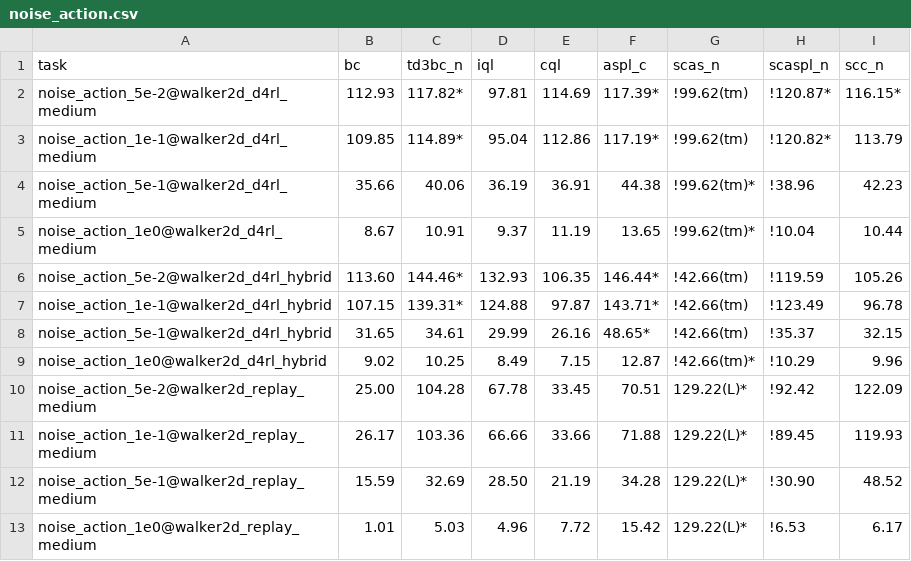
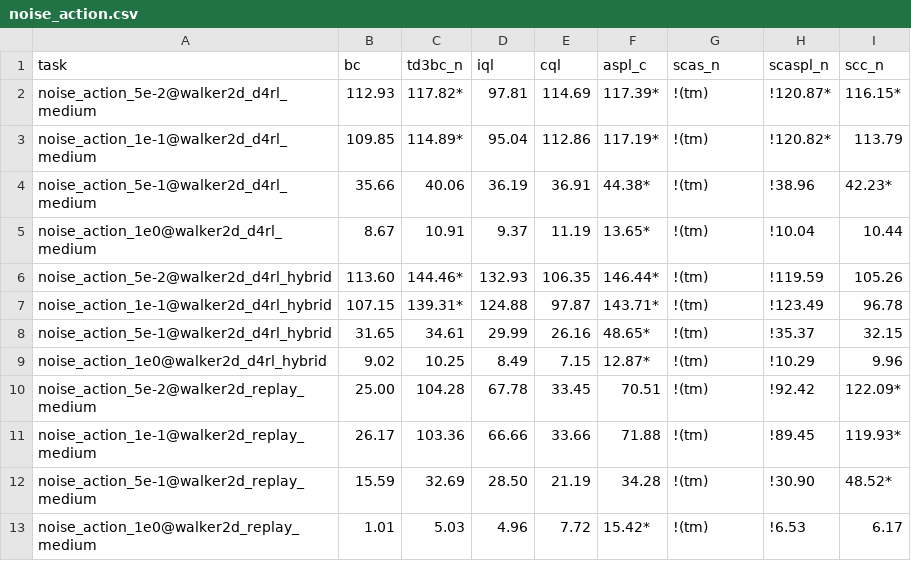
Before and after one commit to s10459020/Ice_OfflineRL_Workbench, a CSV file: documents/result/noise_action.csv, drawn as a sheet.

```diff
--- a/documents/result/noise_action.csv
+++ b/documents/result/noise_action.csv
@@ -1,13 +1,13 @@
 task,bc,td3bc_n,iql,cql,aspl_c,scas_n,scaspl_n,scc_n
-noise_action_5e-2@walker2d_d4rl_medium,112.93,117.82*,97.81,114.69,117.39*,!99.62(tm),!120.87*,116.15*
-noise_action_1e-1@walker2d_d4rl_medium,109.85,114.89*,95.04,112.86,117.19*,!99.62(tm),!120.82*,113.79
-noise_action_5e-1@walker2d_d4rl_medium,35.66,40.06,36.19,36.91,44.38,!99.62(tm)*,!38.96,42.23
-noise_action_1e0@walker2d_d4rl_medium,8.67,10.91,9.37,11.19,13.65,!99.62(tm)*,!10.04,10.44
-noise_action_5e-2@walker2d_d4rl_hybrid,113.60,144.46*,132.93,106.35,146.44*,!42.66(tm),!119.59,105.26
-noise_action_1e-1@walker2d_d4rl_hybrid,107.15,139.31*,124.88,97.87,143.71*,!42.66(tm),!123.49,96.78
-noise_action_5e-1@walker2d_d4rl_hybrid,31.65,34.61,29.99,26.16,48.65*,!42.66(tm),!35.37,32.15
-noise_action_1e0@walker2d_d4rl_hybrid,9.02,10.25,8.49,7.15,12.87,!42.66(tm)*,!10.29,9.96
-noise_action_5e-2@walker2d_replay_medium,25.00,104.28,67.78,33.45,70.51,129.22(L)*,!92.42,122.09
-noise_action_1e-1@walker2d_replay_medium,26.17,103.36,66.66,33.66,71.88,129.22(L)*,!89.45,119.93
-noise_action_5e-1@walker2d_replay_medium,15.59,32.69,28.50,21.19,34.28,129.22(L)*,!30.90,48.52
-noise_action_1e0@walker2d_replay_medium,1.01,5.03,4.96,7.72,15.42,129.22(L)*,!6.53,6.17
+noise_action_5e-2@walker2d_d4rl_medium,112.93,117.82*,97.81,114.69,117.39*,!(tm),!120.87*,116.15*
+noise_action_1e-1@walker2d_d4rl_medium,109.85,114.89*,95.04,112.86,117.19*,!(tm),!120.82*,113.79
+noise_action_5e-1@walker2d_d4rl_medium,35.66,40.06,36.19,36.91,44.38*,!(tm),!38.96,42.23*
+noise_action_1e0@walker2d_d4rl_medium,8.67,10.91,9.37,11.19,13.65*,!(tm),!10.04,10.44
+noise_action_5e-2@walker2d_d4rl_hybrid,113.60,144.46*,132.93,106.35,146.44*,!(tm),!119.59,105.26
+noise_action_1e-1@walker2d_d4rl_hybrid,107.15,139.31*,124.88,97.87,143.71*,!(tm),!123.49,96.78
+noise_action_5e-1@walker2d_d4rl_hybrid,31.65,34.61,29.99,26.16,48.65*,!(tm),!35.37,32.15
+noise_action_1e0@walker2d_d4rl_hybrid,9.02,10.25,8.49,7.15,12.87*,!(tm),!10.29,9.96
+noise_action_5e-2@walker2d_replay_medium,25.00,104.28,67.78,33.45,70.51,!(tm),!92.42,122.09*
+noise_action_1e-1@walker2d_replay_medium,26.17,103.36,66.66,33.66,71.88,!(tm),!89.45,119.93*
+noise_action_5e-1@walker2d_replay_medium,15.59,32.69,28.50,21.19,34.28,!(tm),!30.90,48.52*
+noise_action_1e0@walker2d_replay_medium,1.01,5.03,4.96,7.72,15.42*,!(tm),!6.53,6.17
```
Also changed, not shown: documents/result/agent_dataset_versions.csv, documents/result/base.csv, 8 other files.
